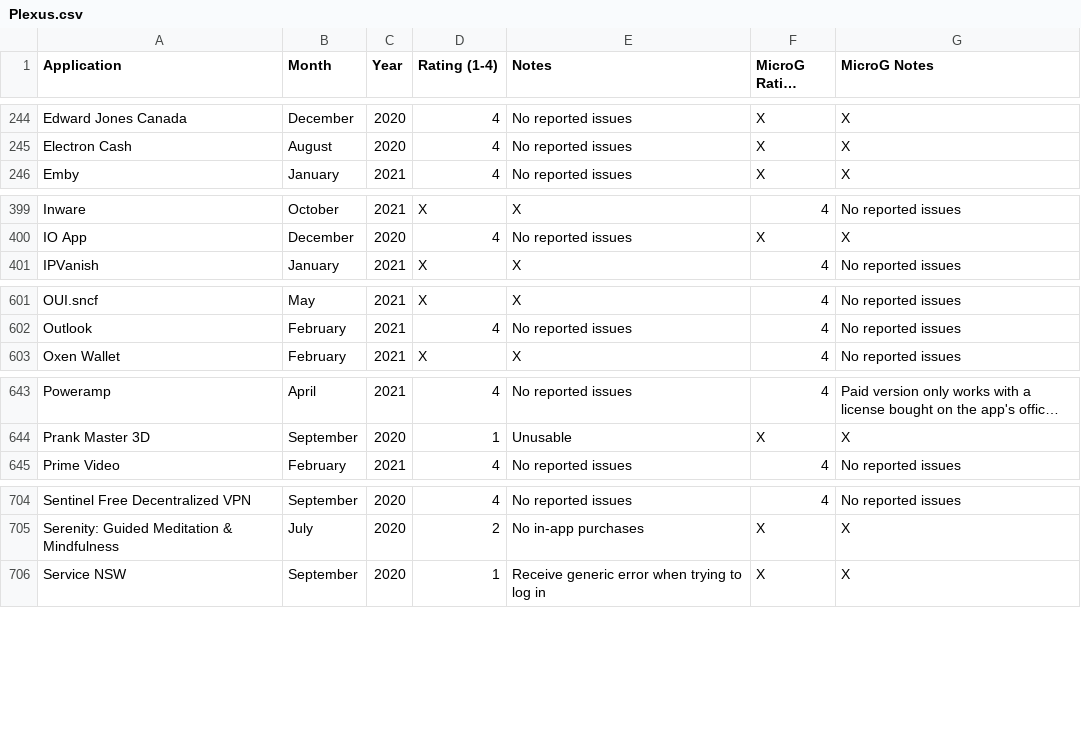
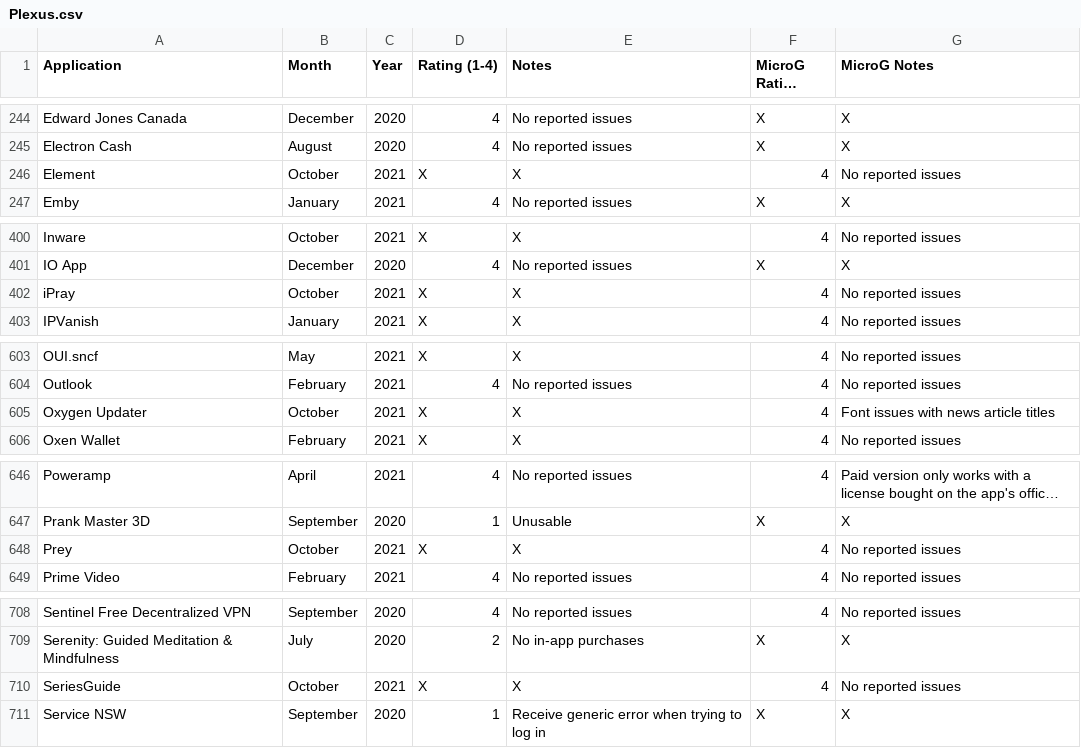
Before and after one commit to techlore/plexus, a CSV file: src/data/Plexus.csv, drawn as a sheet; only a part is shown, gaps mark what is left out; long unchanged cells end in …; the diff covers the shown part only; the diff names each change by its address in the sheet, - before the commit and + after, or states it on an @@ line.

Commit message:
Update Plexus.csv (#231)
* Update Plexus.csv

* Update Plexus.csv

* Update Plexus.csv

```diff
--- a/src/data/Plexus.csv
+++ b/src/data/Plexus.csv
+row 246: Element | October | 2021 | X | X | 4 | No reported issues
+row 402: iPray | October | 2021 | X | X | 4 | No reported issues
+row 605: Oxygen Updater | October | 2021 | X | X | 4 | Font issues with news article titles
+row 648: Prey | October | 2021 | X | X | 4 | No reported issues
+row 710: SeriesGuide | October | 2021 | X | X | 4 | No reported issues
```
Also changed, not shown: 1 added row and 4 edited cells elsewhere in this file.
